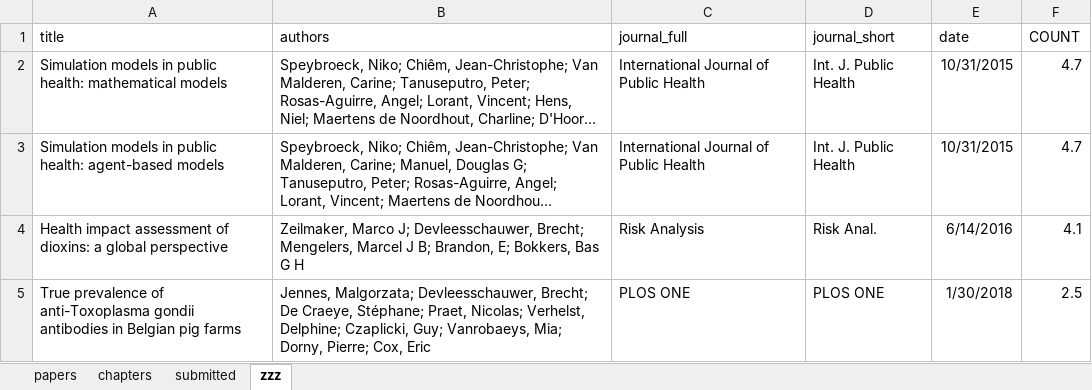
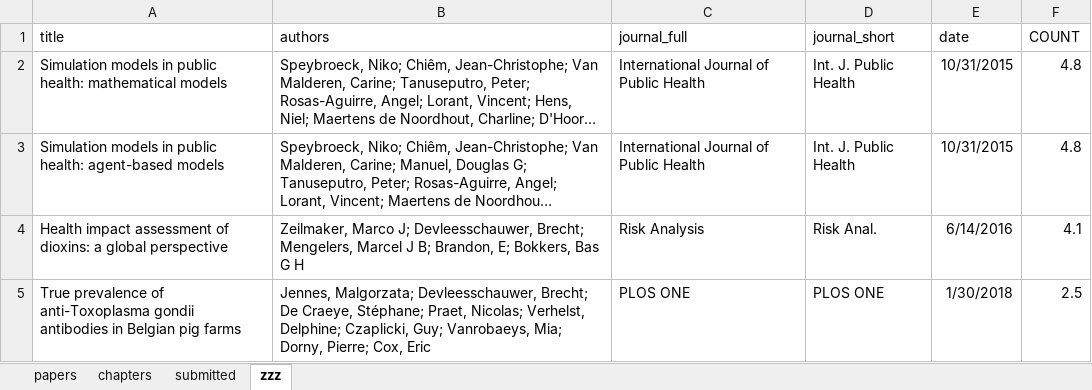
Before and after one commit to brechtdv/vitae, an Excel workbook: publications.xlsx, sheet zzz, drawn as a sheet; long unchanged cells end in …; values as stored, in another font and other column widths than the file's, no borders; table styles not drawn; the diff names each change by its address in the sheet, - before the commit and + after, or states it on an @@ line.

```diff
--- a/publications.xlsx (sheet zzz)
+++ b/publications.xlsx (sheet zzz)
-F2:F3 (COUNT): 4.7
+F2:F3 (COUNT): 4.8
```
Also changed, not shown: sheet submitted, 2 other files.
